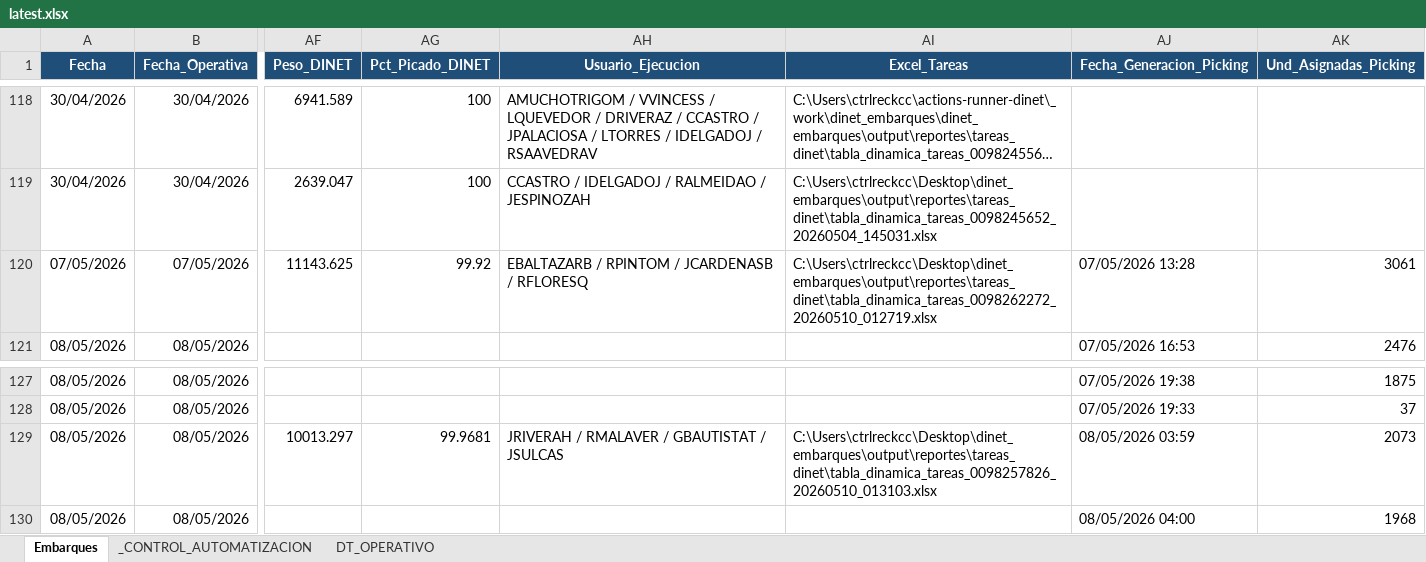
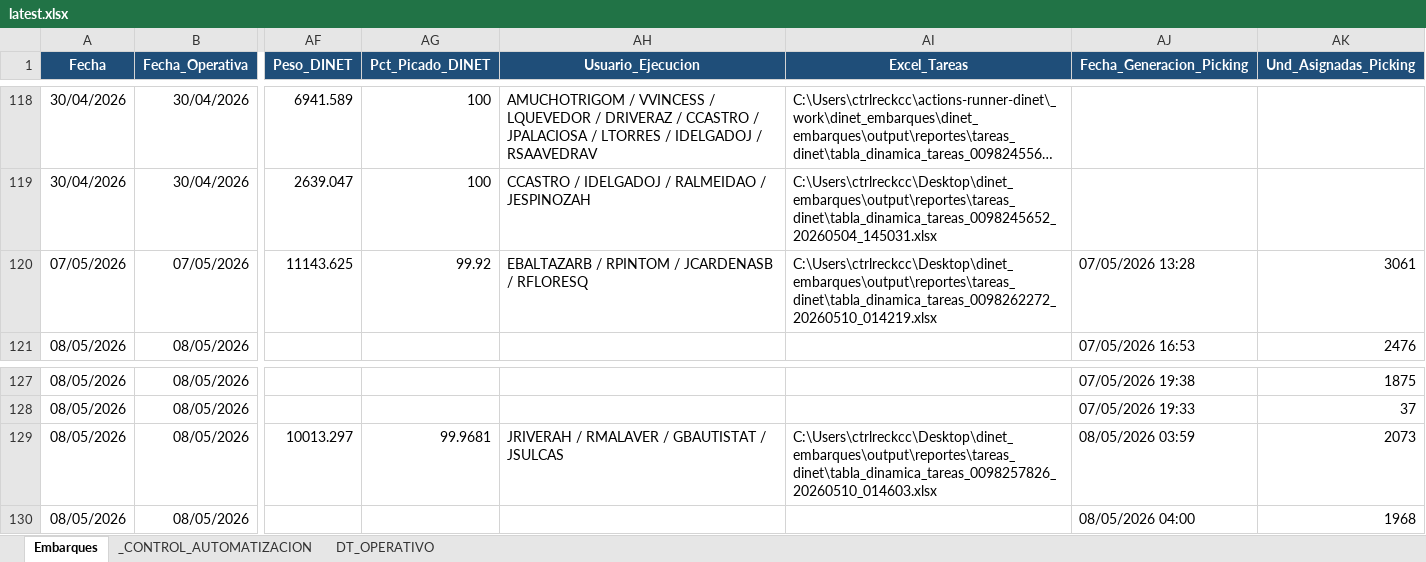
Before and after one commit to llKirell/dinet-dashboard-v2, an Excel workbook: data/latest.xlsx, sheet Embarques, drawn as a sheet; only a part is shown, gaps mark what is left out; long unchanged cells end in …; values as stored, in another font and other column widths than the file's, no borders; the diff names each change by its address in the sheet, - before the commit and + after, or states it on an @@ line.

```diff
--- a/data/latest.xlsx (sheet Embarques)
+++ b/data/latest.xlsx (sheet Embarques)
-AI120 (Excel_Tareas): C:\Users\ctrlreckcc\Desktop\dinet_embarques\output\reportes\tareas_dinet\tabla_dinamica_tareas_0098262272_20260510_012719.xlsx
+AI120 (Excel_Tareas): C:\Users\ctrlreckcc\Desktop\dinet_embarques\output\reportes\tareas_dinet\tabla_dinamica_tareas_0098262272_20260510_014219.xlsx
-AI129 (Excel_Tareas): C:\Users\ctrlreckcc\Desktop\dinet_embarques\output\reportes\tareas_dinet\tabla_dinamica_tareas_0098257826_20260510_013103.xlsx
+AI129 (Excel_Tareas): C:\Users\ctrlreckcc\Desktop\dinet_embarques\output\reportes\tareas_dinet\tabla_dinamica_tareas_0098257826_20260510_014603.xlsx
```
Also changed, not shown: sheet _CONTROL_AUTOMATIZACION.
